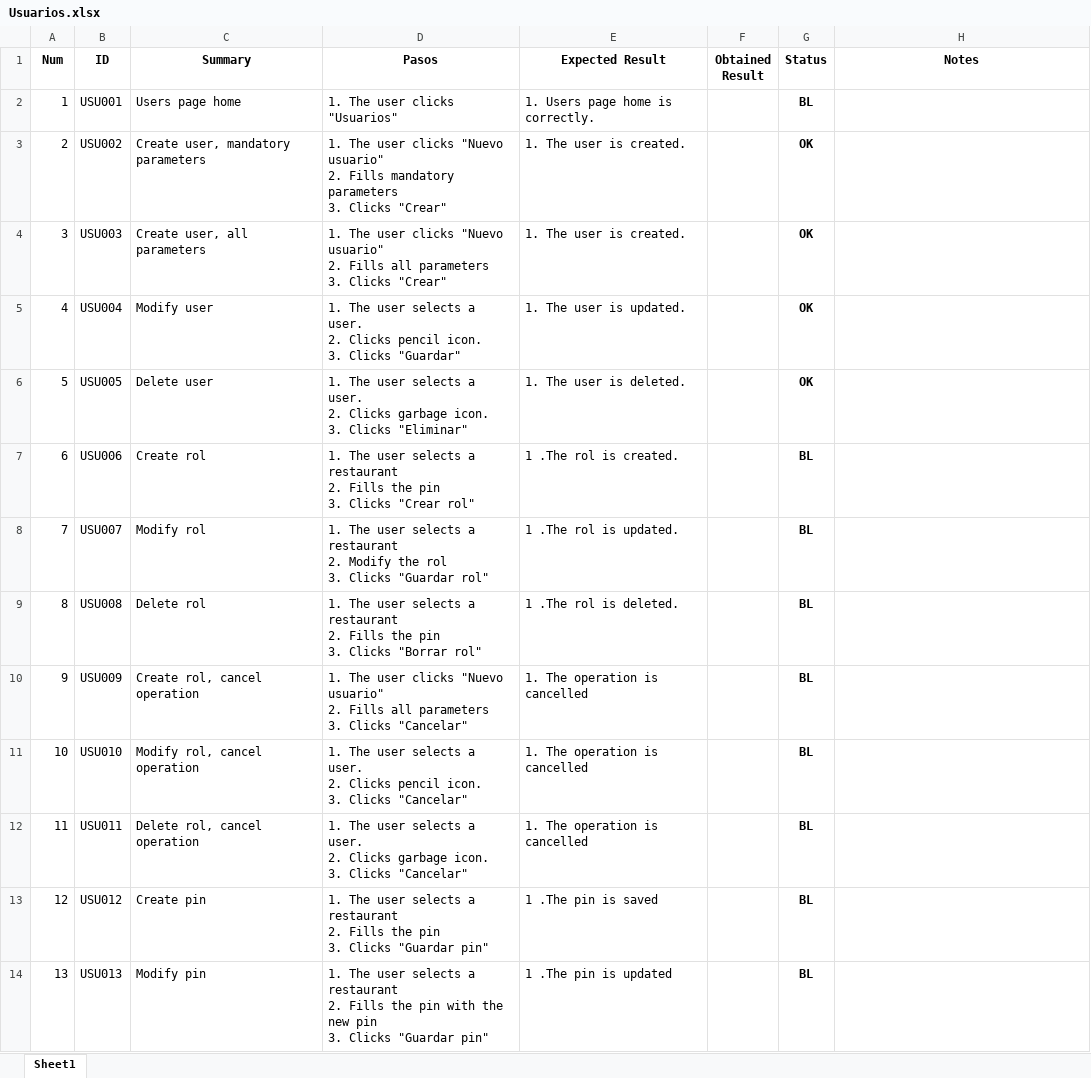
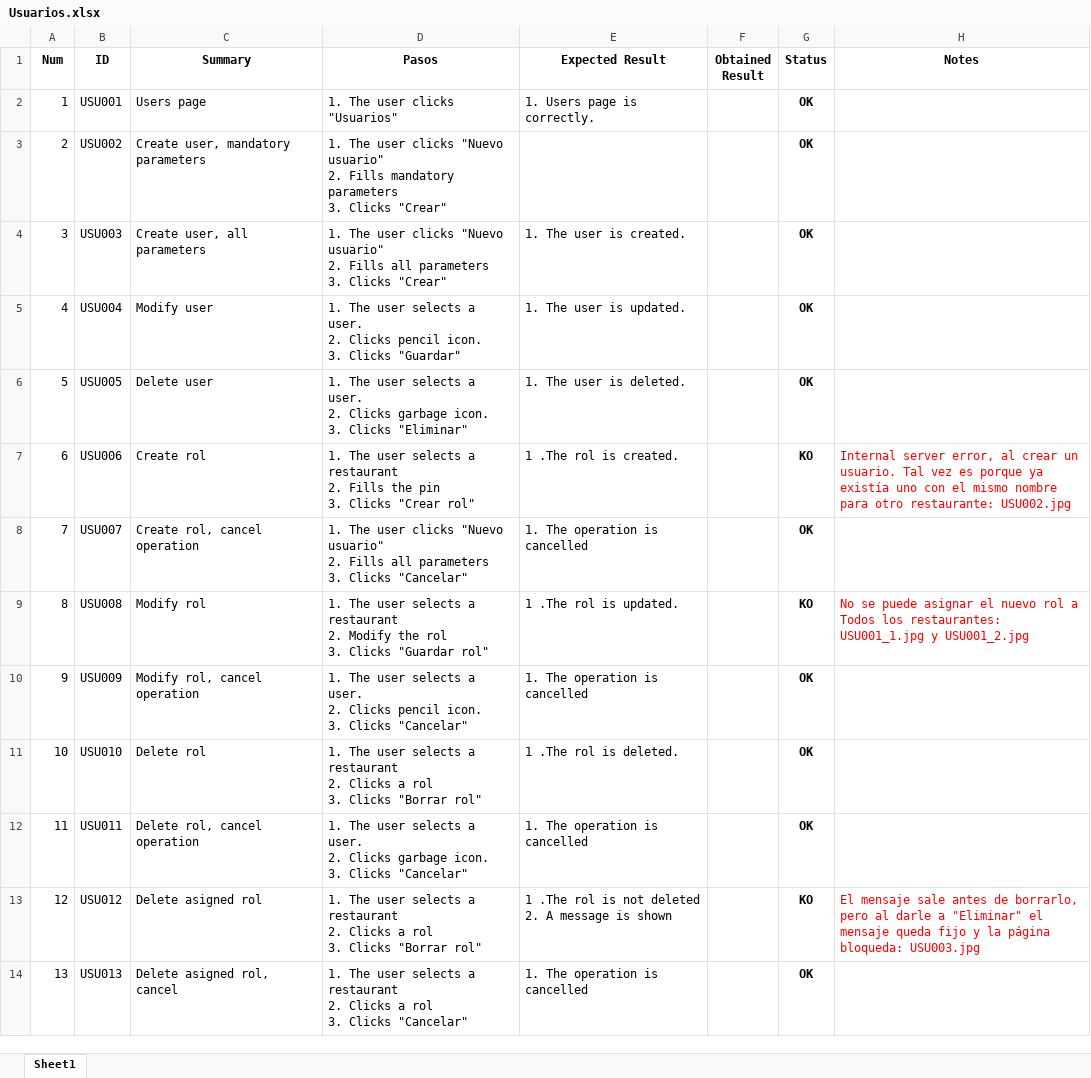
Before and after one commit to ngp223/Kovai, an Excel workbook: Web/TestCasesWeb/Usuarios.xlsx, sheet Sheet1, drawn as a sheet; only a part is shown; values as stored, in another font and other column widths than the file's, no borders; conditional formats not drawn; ↵ is a line break in a cell; the diff covers the shown part only; the diff names each change by its address in the sheet, - before the commit and + after, or states it on an @@ line.

```diff
--- a/Web/TestCasesWeb/Usuarios.xlsx (sheet Sheet1)
+++ b/Web/TestCasesWeb/Usuarios.xlsx (sheet Sheet1)
-C2 (Summary): Users page home
+C2 (Summary): Users page
-E2 (Expected Result): 1. Users page home is correctly.
+E2 (Expected Result): 1. Users page is correctly.
-G2 (Status): BL
+G2 (Status): OK
-E3 (Expected Result): 1. The user is created.
+E3 (Expected Result): (empty)
-G7 (Status): BL
+G7 (Status): KO
-H7 (Notes): (empty)
+H7 (Notes): Internal server error, al crear un usuario. Tal vez es porque ya existía uno con el mismo nombre para otro restaurante: USU002.jpg
-C8 (Summary): Modify rol
+C8 (Summary): Create rol, cancel operation
-D8 (Pasos): …The user selects a restaurant ↵ 2. Modify the rol ↵ 3. Clicks "Guardar rol"
+D8 (Pasos): …The user clicks "Nuevo usuario" ↵ 2. Fills all parameters ↵ 3. Clicks "Cancelar"
-E8 (Expected Result): 1 .The rol is updated.
+E8 (Expected Result): 1. The operation is cancelled
-G8 (Status): BL
+G8 (Status): OK
-C9 (Summary): Delete rol
+C9 (Summary): Modify rol
-D9 (Pasos): …restaurant ↵ 2. Fills the pin ↵ 3. Clicks "Borrar rol"
+D9 (Pasos): …restaurant ↵ 2. Modify the rol ↵ 3. Clicks "Guardar rol"
-E9 (Expected Result): 1 .The rol is deleted.
+E9 (Expected Result): 1 .The rol is updated.
-G9 (Status): BL
+G9 (Status): KO
-H9 (Notes): (empty)
+H9 (Notes): No se puede asignar el nuevo rol a Todos los restaurantes: USU001_1.jpg y USU001_2.jpg
-C10 (Summary): Create rol, cancel operation
+C10 (Summary): Modify rol, cancel operation
-D10 (Pasos): …The user clicks "Nuevo usuario" ↵ 2. Fills all parameters ↵ 3. Clicks…
+D10 (Pasos): …The user selects a user. ↵ 2. Clicks pencil icon. ↵ 3. Clicks…
-G10:G12 (Status): BL
+G10:G12 (Status): OK
-C11 (Summary): Modify rol, cancel operation
+C11 (Summary): Delete rol
-D11 (Pasos): …selects a user. ↵ 2. Clicks pencil icon. ↵ 3. Clicks "Cancelar"
+D11 (Pasos): …selects a restaurant ↵ 2. Clicks a rol ↵ 3. Clicks "Borrar rol"
-E11 (Expected Result): 1. The operation is cancelled
+E11 (Expected Result): 1 .The rol is deleted.
-C13 (Summary): Create pin
+C13 (Summary): Delete asigned rol
-D13 (Pasos): …restaurant ↵ 2. Fills the pin ↵ 3. Clicks "Guardar pin"
+D13 (Pasos): …restaurant ↵ 2. Clicks a rol ↵ 3. Clicks "Borrar rol"
-E13 (Expected Result): 1 .The pin is saved
+E13 (Expected Result): 1 .The rol is not deleted ↵ 2. A message is shown
-G13 (Status): BL
+G13 (Status): KO
-H13 (Notes): (empty)
+H13 (Notes): El mensaje sale antes de borrarlo, pero al darle a "Eliminar" el mensaje queda fijo y la página bloqueda: USU003.jpg
-C14 (Summary): Modify pin
+C14 (Summary): Delete asigned rol, cancel
-D14 (Pasos): …restaurant ↵ 2. Fills the pin with the new pin ↵ 3. Clicks "Guardar pin"
+D14 (Pasos): …restaurant ↵ 2. Clicks a rol ↵ 3. Clicks "Cancelar"
-E14 (Expected Result): 1 .The pin is updated
+E14 (Expected Result): 1. The operation is cancelled
-G14 (Status): BL
+G14 (Status): OK
```
Also changed, not shown: 2 added rows, 44 edited cells, cell formats and row numbers in column A elsewhere in this sheet, Web/TestCasesWeb/Dispositivos.xlsx.
